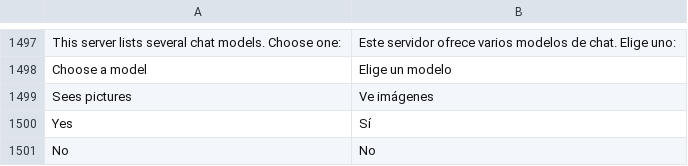
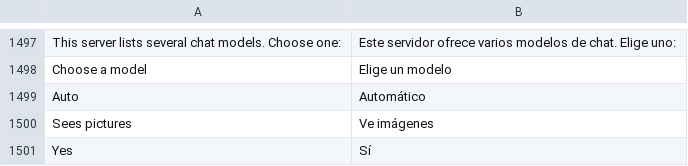
Before and after one commit to Jp25rocko/Craft-Anythinf, a TSV file: crates/ui-egui/src/i18n/es.tsv, drawn as a sheet; only a part is shown, gaps mark what is left out; the shorter side is filled out with more unchanged rows; the diff names each change by its address in the sheet, - before the commit and + after, or states it on an @@ line.

```diff
--- a/crates/ui-egui/src/i18n/es.tsv
+++ b/crates/ui-egui/src/i18n/es.tsv
+row 1499: Auto | Automático
```
Also changed, not shown: crates/ui-egui/src/i18n/cs.tsv, crates/ui-egui/src/i18n/de.tsv, 10 other files.
